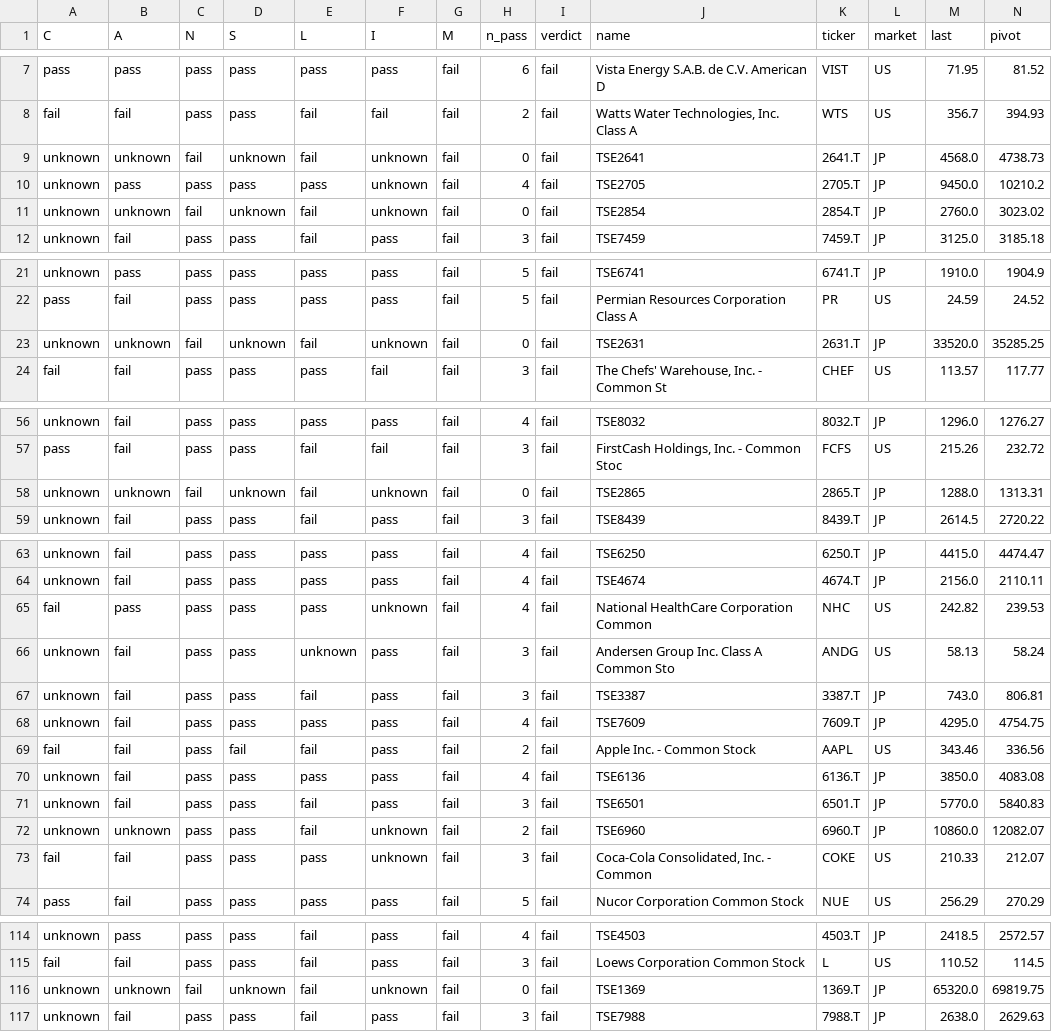
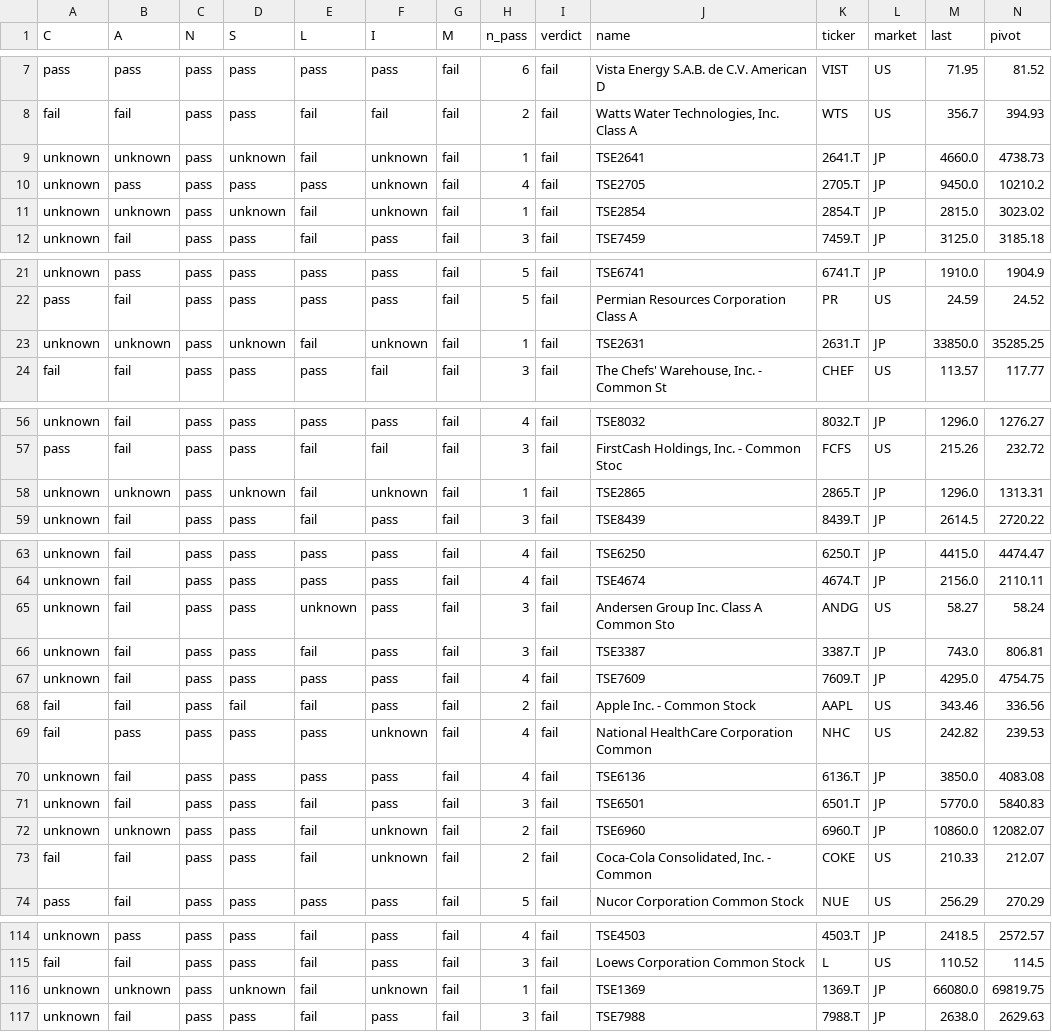
Before and after one commit to chkchp0702-spec/Cup, a CSV file: results/list2_canslim_cup.csv, drawn as a sheet; only a part is shown, gaps mark what is left out; the diff covers the shown part only.

```diff
--- a/results/list2_canslim_cup.csv
+++ b/results/list2_canslim_cup.csv
@@ -8,5 +8,5 @@ pass,pass,pass,pass,pass,pass,fail,6,fail,Vista Energy S.A.B. de C.V. American D
 fail,fail,pass,pass,fail,fail,fail,2,fail,"Watts Water Technologies, Inc. Class A",WTS,US,356.7,394.93
-unknown,unknown,fail,unknown,fail,unknown,fail,0,fail,TSE2641,2641.T,JP,4568.0,4738.73
+unknown,unknown,pass,unknown,fail,unknown,fail,1,fail,TSE2641,2641.T,JP,4660.0,4738.73
 unknown,pass,pass,pass,pass,unknown,fail,4,fail,TSE2705,2705.T,JP,9450.0,10210.2
-unknown,unknown,fail,unknown,fail,unknown,fail,0,fail,TSE2854,2854.T,JP,2760.0,3023.02
+unknown,unknown,pass,unknown,fail,unknown,fail,1,fail,TSE2854,2854.T,JP,2815.0,3023.02
 unknown,fail,pass,pass,fail,pass,fail,3,fail,TSE7459,7459.T,JP,3125.0,3185.18
@@ -22,3 +22,3 @@ unknown,pass,pass,pass,pass,pass,fail,5,fail,TSE6741,6741.T,JP,1910.0,1904.9
 pass,fail,pass,pass,pass,pass,fail,5,fail,Permian Resources Corporation Class A ,PR,US,24.59,24.52
-unknown,unknown,fail,unknown,fail,unknown,fail,0,fail,TSE2631,2631.T,JP,33520.0,35285.25
+unknown,unknown,pass,unknown,fail,unknown,fail,1,fail,TSE2631,2631.T,JP,33850.0,35285.25
 fail,fail,pass,pass,pass,fail,fail,3,fail,"The Chefs' Warehouse, Inc. - Common St",CHEF,US,113.57,117.77
@@ -57,3 +57,3 @@ unknown,fail,pass,pass,pass,pass,fail,4,fail,TSE8032,8032.T,JP,1296.0,1276.27
 pass,fail,pass,pass,fail,fail,fail,3,fail,"FirstCash Holdings, Inc. - Common Stoc",FCFS,US,215.26,232.72
-unknown,unknown,fail,unknown,fail,unknown,fail,0,fail,TSE2865,2865.T,JP,1288.0,1313.31
+unknown,unknown,pass,unknown,fail,unknown,fail,1,fail,TSE2865,2865.T,JP,1296.0,1313.31
 unknown,fail,pass,pass,fail,pass,fail,3,fail,TSE8439,8439.T,JP,2614.5,2720.22
@@ -64,4 +64,3 @@ unknown,fail,pass,pass,pass,pass,fail,4,fail,TSE6250,6250.T,JP,4415.0,4474.47
 unknown,fail,pass,pass,pass,pass,fail,4,fail,TSE4674,4674.T,JP,2156.0,2110.11
-fail,pass,pass,pass,pass,unknown,fail,4,fail,National HealthCare Corporation Common,NHC,US,242.82,239.53
-unknown,fail,pass,pass,unknown,pass,fail,3,fail,Andersen Group Inc. Class A Common Sto,ANDG,US,58.13,58.24
+unknown,fail,pass,pass,unknown,pass,fail,3,fail,Andersen Group Inc. Class A Common Sto,ANDG,US,58.27,58.24
 unknown,fail,pass,pass,fail,pass,fail,3,fail,TSE3387,3387.T,JP,743.0,806.81
@@ -69,2 +68,3 @@ unknown,fail,pass,pass,pass,pass,fail,4,fail,TSE7609,7609.T,JP,4295.0,4754.75
 fail,fail,pass,fail,fail,pass,fail,2,fail,Apple Inc. - Common Stock,AAPL,US,343.46,336.56
+fail,pass,pass,pass,pass,unknown,fail,4,fail,National HealthCare Corporation Common,NHC,US,242.82,239.53
 unknown,fail,pass,pass,pass,pass,fail,4,fail,TSE6136,6136.T,JP,3850.0,4083.08
@@ -72,3 +72,3 @@ unknown,fail,pass,pass,fail,pass,fail,3,fail,TSE6501,6501.T,JP,5770.0,5840.83
 unknown,unknown,pass,pass,fail,unknown,fail,2,fail,TSE6960,6960.T,JP,10860.0,12082.07
-fail,fail,pass,pass,pass,unknown,fail,3,fail,"Coca-Cola Consolidated, Inc. - Common ",COKE,US,210.33,212.07
+fail,fail,pass,pass,fail,unknown,fail,2,fail,"Coca-Cola Consolidated, Inc. - Common ",COKE,US,210.33,212.07
 pass,fail,pass,pass,pass,pass,fail,5,fail,Nucor Corporation Common Stock,NUE,US,256.29,270.29
@@ -115,3 +115,3 @@ unknown,pass,pass,pass,fail,pass,fail,4,fail,TSE4503,4503.T,JP,2418.5,2572.57
 fail,fail,pass,pass,fail,pass,fail,3,fail,Loews Corporation Common Stock,L,US,110.52,114.5
-unknown,unknown,fail,unknown,fail,unknown,fail,0,fail,TSE1369,1369.T,JP,65320.0,69819.75
+unknown,unknown,pass,unknown,fail,unknown,fail,1,fail,TSE1369,1369.T,JP,66080.0,69819.75
 unknown,fail,pass,pass,fail,pass,fail,3,fail,TSE7988,7988.T,JP,2638.0,2629.63
```
Also changed, not shown: 13 edited cells elsewhere in this file, results/list0_ath_breakout.csv, results/list1_cup.csv, 11 other files.
